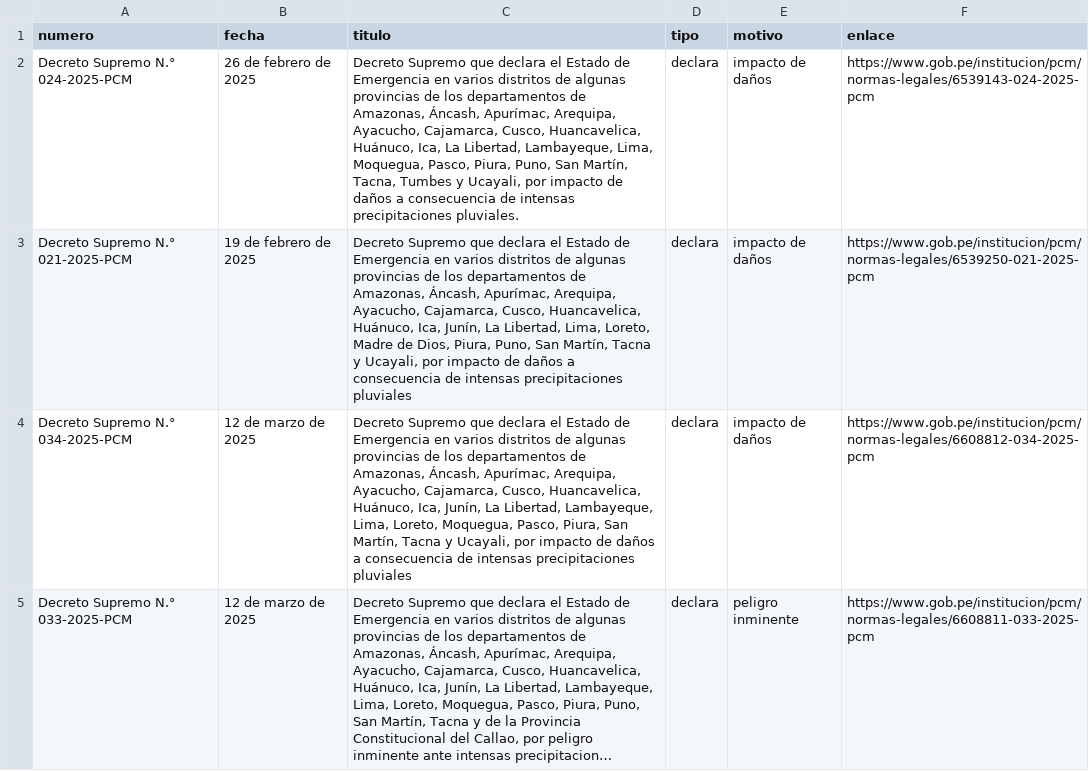
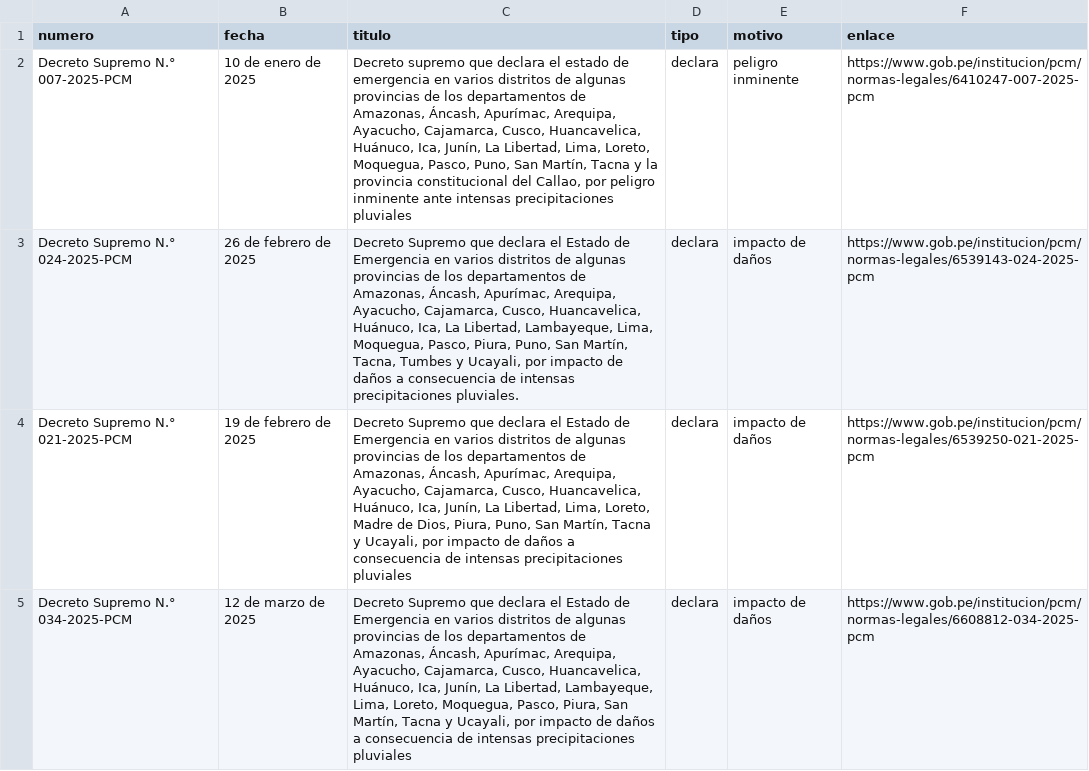
Before and after one commit to ximenapize/qlab_group12, a CSV file: assignment_2/datos/decretos_lluvias.csv, drawn as a sheet; only a part is shown; the shorter side is filled out with more unchanged rows; long unchanged cells end in …; the diff names each change by its address in the sheet, - before the commit and + after, or states it on an @@ line.

```diff
--- a/assignment_2/datos/decretos_lluvias.csv
+++ b/assignment_2/datos/decretos_lluvias.csv
+row 2: Decreto Supremo N.° 007-2025-PCM | 10 de enero de 2025 | Decreto supremo que declara el estado de emergencia en varios distritos de algunas provincias de los departamentos de Amazonas, Áncash, Apurímac, Arequipa, Ayacucho, Cajamarca, Cusco, Huancavelica, Huánuco, Ica, Junín, La Libertad, Lima, Loreto, Moquegua, Pasco, Puno, San Martín, Tacna y la provincia constitucional del Callao, por peligro inminente ante intensas precipitaciones pluviales | declara | peligro inminente | https://www.gob.pe/institucion/pcm/normas-legales/6410247-007-2025-pcm
```
Also changed, not shown: assignment_2/datos/decretos_por_departamento.csv, 2 other files.
